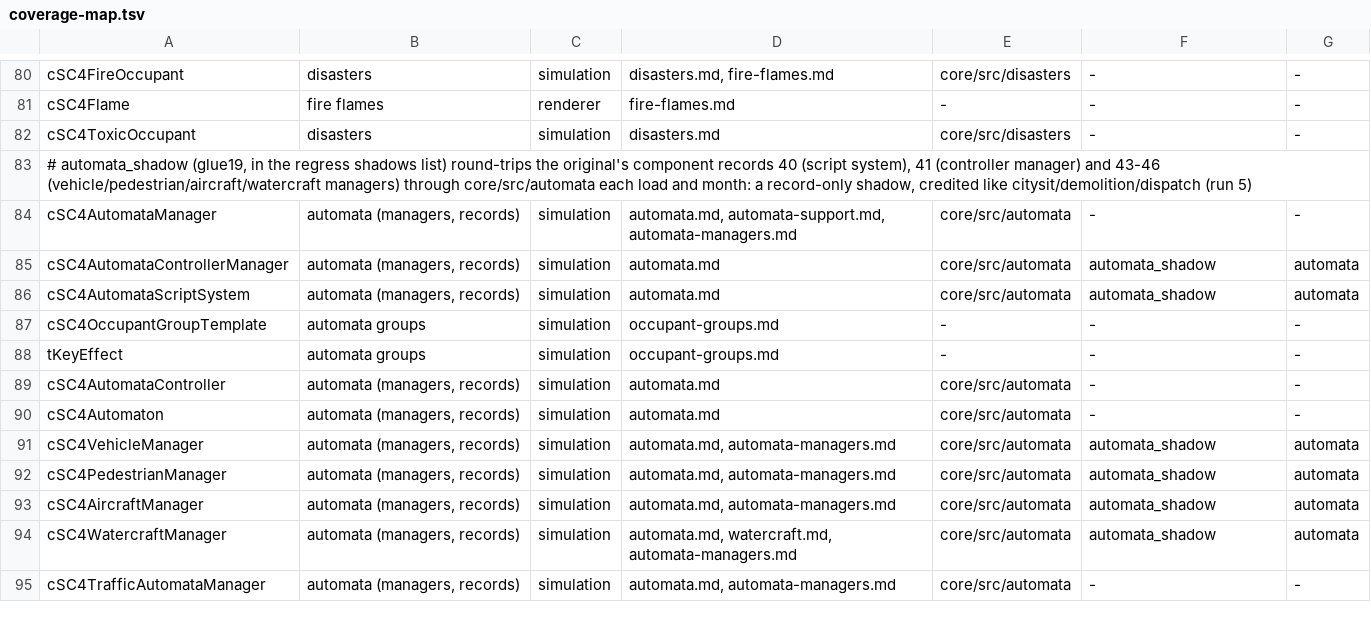
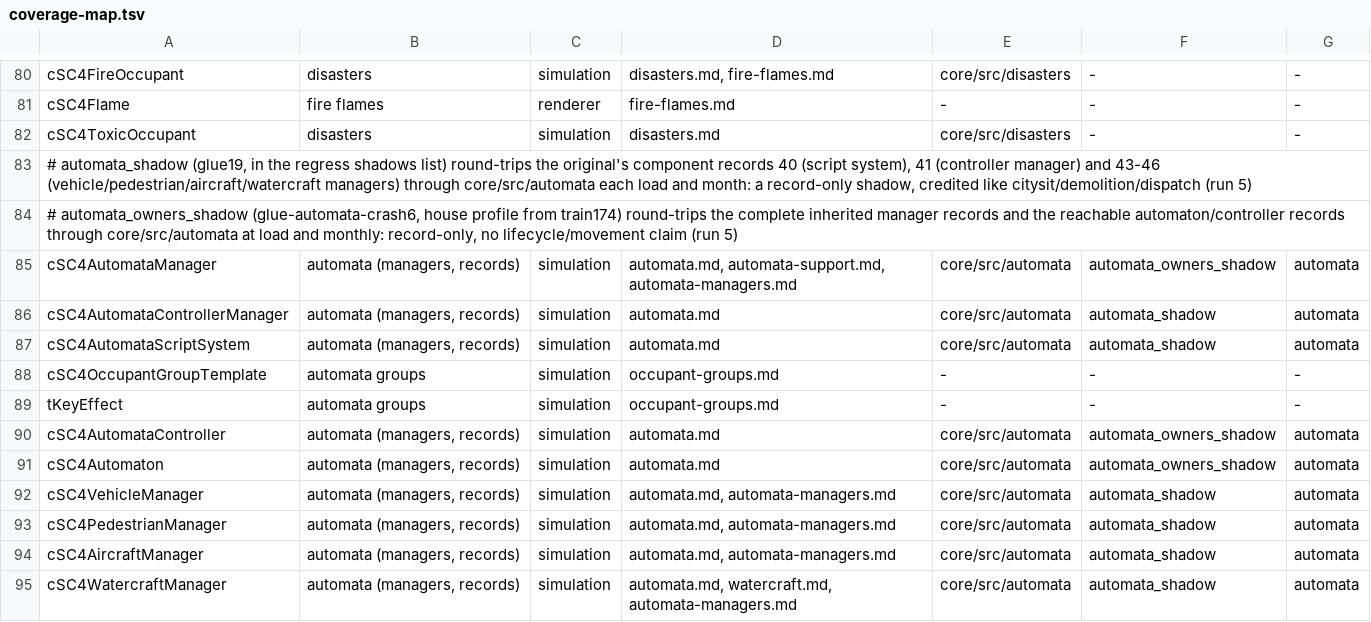
Before and after one commit to LucaSammartino/OpenSC4, a TSV file: tools/coverage-map.tsv, drawn as a sheet; only a part is shown, gaps mark what is left out; the shorter side is filled out with more unchanged rows.

```diff
--- a/tools/coverage-map.tsv
+++ b/tools/coverage-map.tsv
@@ -83,3 +83,4 @@ cSC4ToxicOccupant	disasters	simulation	disasters.md	core/src/disasters	-	-
 # automata_shadow (glue19, in the regress shadows list) round-trips the original's component records 40 (script system), 41 (controller manager) and 43-46 (vehicle/pedestrian/aircraft/watercraft managers) through core/src/automata each load and month: a record-only shadow, credited like citysit/demolition/dispatch (run 5)
-cSC4AutomataManager	automata (managers, records)	simulation	automata.md, automata-support.md, automata-managers.md	core/src/automata	-	-
+# automata_owners_shadow (glue-automata-crash6, house profile from train174) round-trips the complete inherited manager records and the reachable automaton/controller records through core/src/automata at load and monthly: record-only, no lifecycle/movement claim (run 5)
+cSC4AutomataManager	automata (managers, records)	simulation	automata.md, automata-support.md, automata-managers.md	core/src/automata	automata_owners_shadow	automata
 cSC4AutomataControllerManager	automata (managers, records)	simulation	automata.md	core/src/automata	automata_shadow	automata
@@ -88,4 +89,4 @@ cSC4OccupantGroupTemplate	automata groups	simulation	occupant-groups.md	-	-	-
 tKeyEffect	automata groups	simulation	occupant-groups.md	-	-	-
-cSC4AutomataController	automata (managers, records)	simulation	automata.md	core/src/automata	-	-
-cSC4Automaton	automata (managers, records)	simulation	automata.md	core/src/automata	-	-
+cSC4AutomataController	automata (managers, records)	simulation	automata.md	core/src/automata	automata_owners_shadow	automata
+cSC4Automaton	automata (managers, records)	simulation	automata.md	core/src/automata	automata_owners_shadow	automata
 cSC4VehicleManager	automata (managers, records)	simulation	automata.md, automata-managers.md	core/src/automata	automata_shadow	automata
```
Also changed, not shown: 13 other files.
